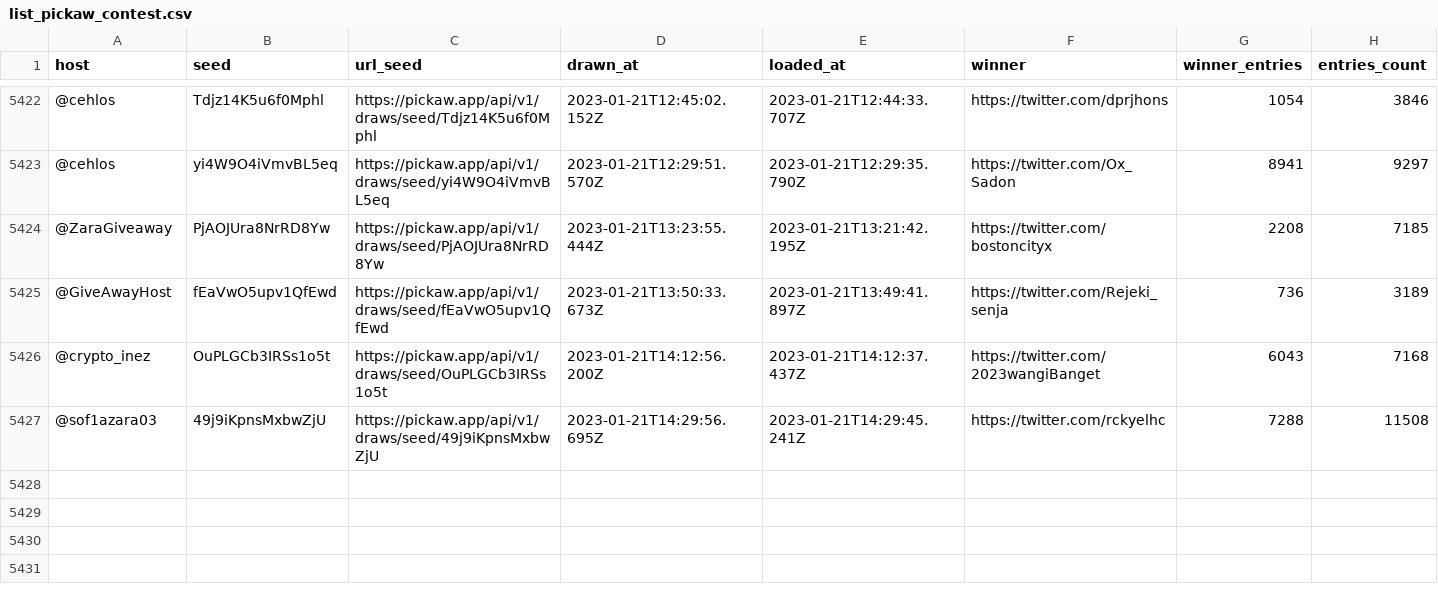
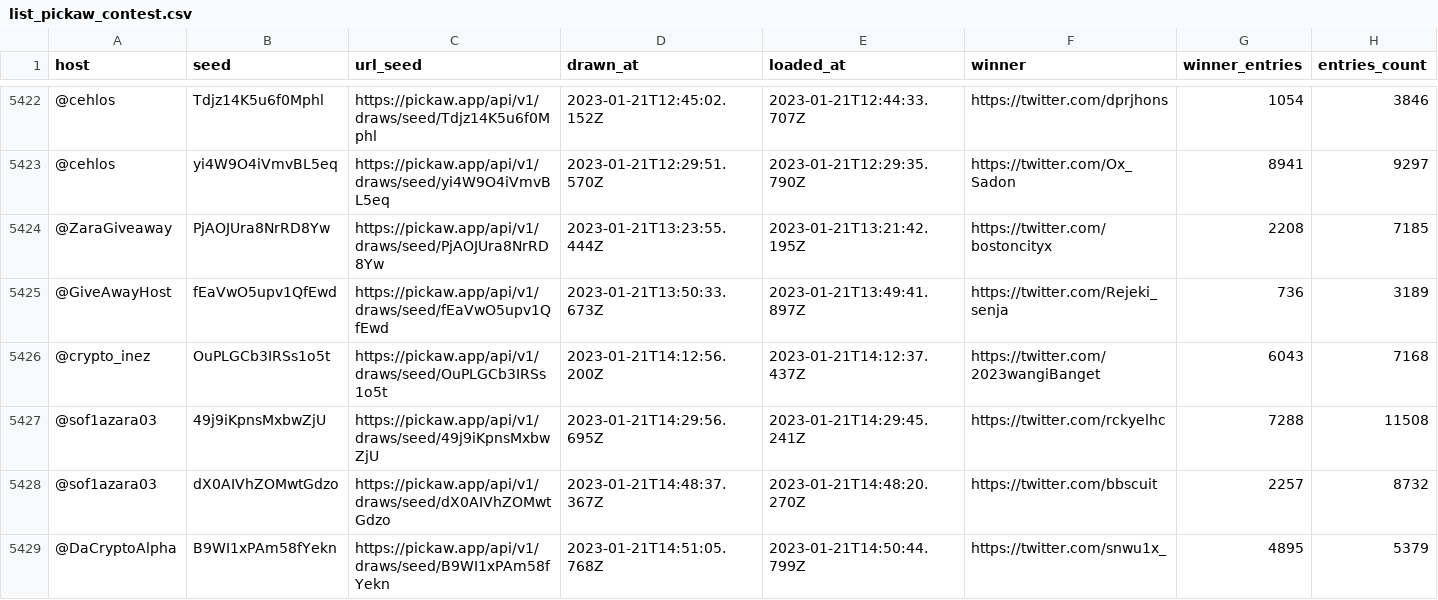
Before and after one commit to ilham-mukti/pickaw_analysis, a CSV file: list_pickaw_contest.csv, drawn as a sheet; only a part is shown, gaps mark what is left out; rows hold the shown columns only; the diff names each change by its address in the sheet, - before the commit and + after, or states it on an @@ line.

```diff
--- a/list_pickaw_contest.csv
+++ b/list_pickaw_contest.csv
+row 5428: @sof1azara03 | dX0AIVhZOMwtGdzo | https://pickaw.app/api/v1/draws/seed/dX0AIVhZOMwtGdzo | 2023-01-21T14:48:37.367Z | 2023-01-21T14:48:20.270Z | https://twitter.com/bbscuit | 2257 | 8732
+row 5429: @DaCryptoAlpha | B9WI1xPAm58fYekn | https://pickaw.app/api/v1/draws/seed/B9WI1xPAm58fYekn | 2023-01-21T14:51:05.768Z | 2023-01-21T14:50:44.799Z | https://twitter.com/snwu1x_ | 4895 | 5379
```
Also changed, not shown: 2 other files.
